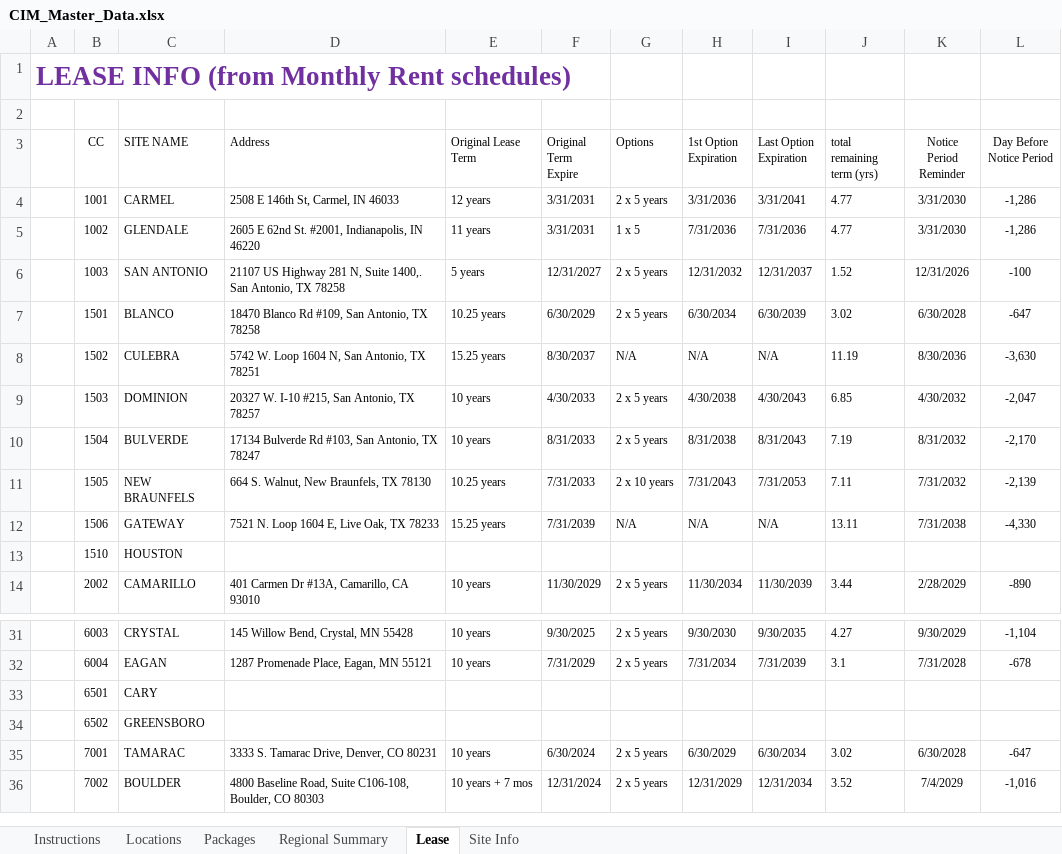
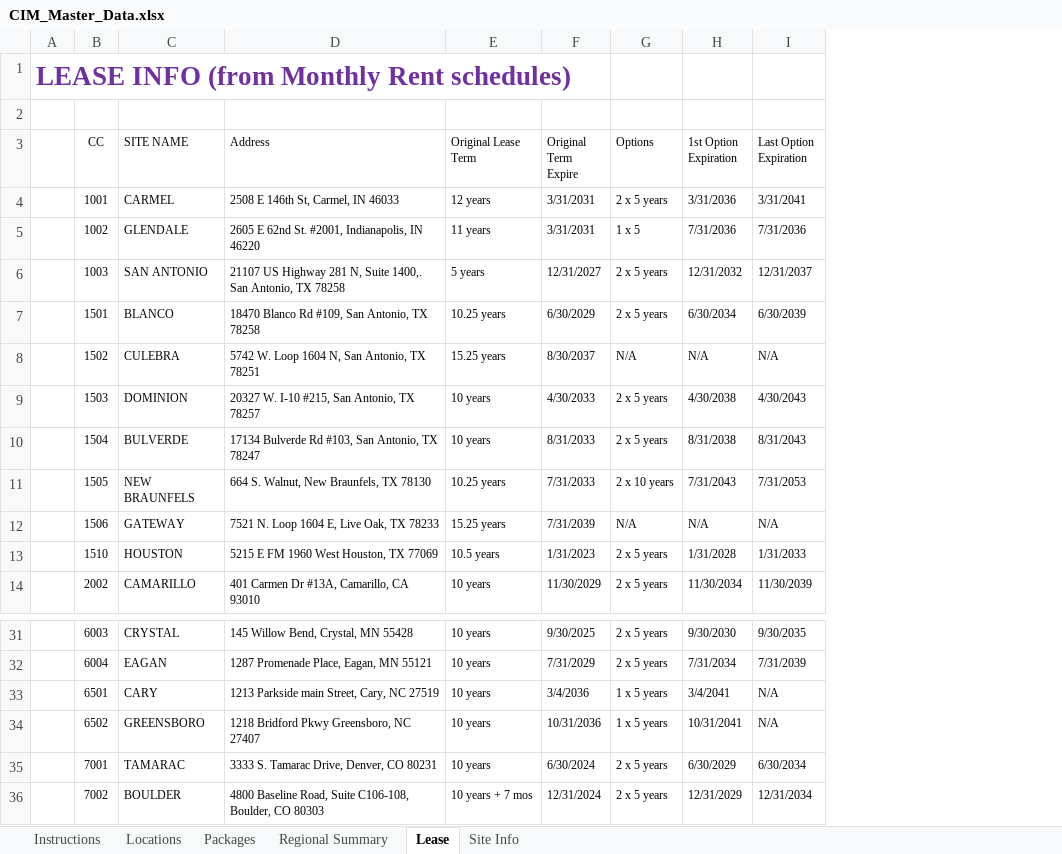
Before and after one commit to calvinproulx-ai/hedge-trimmer, an Excel workbook: data/CIM_Master_Data.xlsx, sheet Lease, drawn as a sheet; only a part is shown, gaps mark what is left out; values as stored, in another font and other column widths than the file's, no borders; conditional formats not drawn; the diff covers the shown part only; the diff names each change by its address in the sheet, - before the commit and + after, or states it on an @@ line.

```diff
--- a/data/CIM_Master_Data.xlsx (sheet Lease)
+++ b/data/CIM_Master_Data.xlsx (sheet Lease)
-column J (total remaining term (yrs)), rows 4-14: 4.77 | 4.77 | 1.52 | 3.02 | 11.19 | 6.85 | 7.19 | 7.11 | 13.11 |  | 3.44; rows 31-36: 4.27 | 3.1 |  |  | 3.02 | 3.52
-column K (Notice Period Reminder), rows 4-14: 3/31/2030 | 3/31/2030 | 12/31/2026 | 6/30/2028 | 8/30/2036 | 4/30/2032 | 8/31/2032 | 7/31/2032 | 7/31/2038 |  | 2/28/2029; rows 31-36: 9/30/2029 | 7/31/2028 |  |  | 6/30/2028 | 7/4/2029
-column L (Day Before Notice Period), rows 4-14: -1,286 | -1,286 | -100 | -647 | -3,630 | -2,047 | -2,170 | -2,139 | -4,330 |  | -890; rows 31-36: -1,104 | -678 |  |  | -647 | -1,016
-D13 (Address): (empty)
+D13 (Address): 5215 E FM 1960 West Houston, TX 77069
-E13 (Original Lease Term): (empty)
+E13 (Original Lease Term): 10.5 years
-F13 (Original Term Expire): (empty)
+F13 (Original Term Expire): 1/31/2023
-G13 (Options): (empty)
+G13 (Options): 2 x 5 years
-H13 (1st Option Expiration): (empty)
+H13 (1st Option Expiration): 1/31/2028
-I13 (Last Option Expiration): (empty)
+I13 (Last Option Expiration): 1/31/2033
-D33 (Address): (empty)
+D33 (Address): 1213 Parkside main Street, Cary, NC 27519
-E33:E34 (Original Lease Term): (empty)
+E33:E34 (Original Lease Term): 10 years
-F33 (Original Term Expire): (empty)
+F33 (Original Term Expire): 3/4/2036
-G33:G34 (Options): (empty)
+G33:G34 (Options): 1 x 5 years
-H33 (1st Option Expiration): (empty)
+H33 (1st Option Expiration): 3/4/2041
-I33:I34 (Last Option Expiration): (empty)
+I33:I34 (Last Option Expiration): N/A
-D34 (Address): (empty)
+D34 (Address): 1218 Bridford Pkwy Greensboro, NC 27407
-F34 (Original Term Expire): (empty)
+F34 (Original Term Expire): 10/31/2036
-H34 (1st Option Expiration): (empty)
+H34 (1st Option Expiration): 10/31/2041
```
Also changed, not shown: 11 edited cells elsewhere in this sheet, 2 other files.
